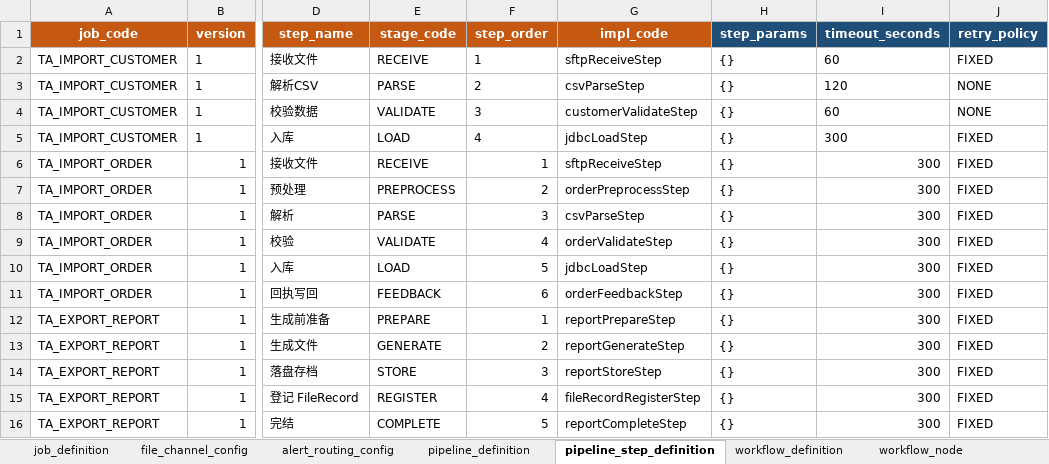
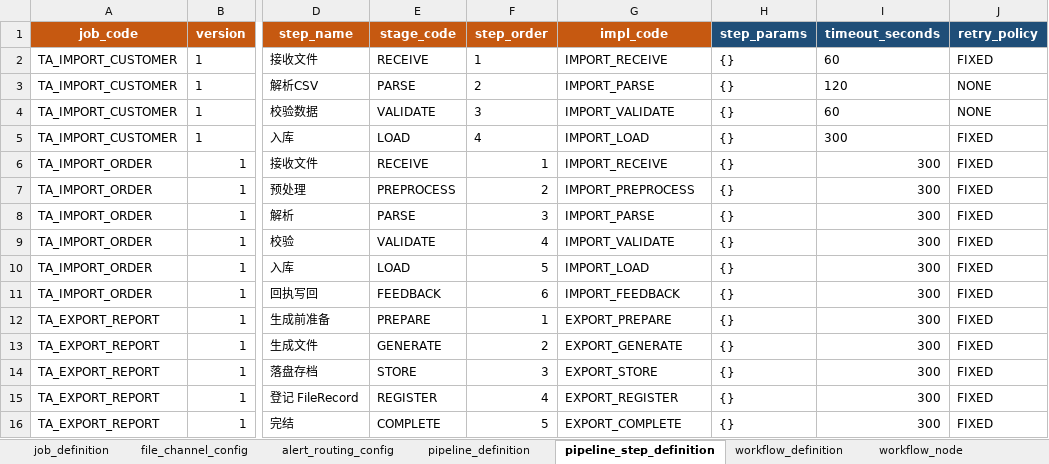
Before and after one commit to pinpols/batch-console, an Excel workbook: e2e-data/01-tenant-config-import/ta-tenant-config-package-test.xlsx, sheet pipeline_step_definition, drawn as a sheet; only a part is shown, gaps mark what is left out; values as stored, in another font and other column widths than the file's, no borders; the diff names each change by its address in the sheet, - before the commit and + after, or states it on an @@ line.

```diff
--- a/e2e-data/01-tenant-config-import/ta-tenant-config-package-test.xlsx (sheet pipeline_step_definition)
+++ b/e2e-data/01-tenant-config-import/ta-tenant-config-package-test.xlsx (sheet pipeline_step_definition)
-G2 (impl_code): sftpReceiveStep
+G2 (impl_code): IMPORT_RECEIVE
-G3 (impl_code): csvParseStep
+G3 (impl_code): IMPORT_PARSE
-G4 (impl_code): customerValidateStep
+G4 (impl_code): IMPORT_VALIDATE
-G5 (impl_code): jdbcLoadStep
+G5 (impl_code): IMPORT_LOAD
-G6 (impl_code): sftpReceiveStep
+G6 (impl_code): IMPORT_RECEIVE
-G7 (impl_code): orderPreprocessStep
+G7 (impl_code): IMPORT_PREPROCESS
-G8 (impl_code): csvParseStep
+G8 (impl_code): IMPORT_PARSE
-G9 (impl_code): orderValidateStep
+G9 (impl_code): IMPORT_VALIDATE
-G10 (impl_code): jdbcLoadStep
+G10 (impl_code): IMPORT_LOAD
-G11 (impl_code): orderFeedbackStep
+G11 (impl_code): IMPORT_FEEDBACK
-G12 (impl_code): reportPrepareStep
+G12 (impl_code): EXPORT_PREPARE
-G13 (impl_code): reportGenerateStep
+G13 (impl_code): EXPORT_GENERATE
-G14 (impl_code): reportStoreStep
+G14 (impl_code): EXPORT_STORE
-G15 (impl_code): fileRecordRegisterStep
+G15 (impl_code): EXPORT_REGISTER
-G16 (impl_code): reportCompleteStep
+G16 (impl_code): EXPORT_COMPLETE
```
Also changed, not shown: sheet job_definition, e2e-data/01-tenant-config-import/tb-tenant-config-package-test.xlsx, e2e-data/01-tenant-config-import/tc-tenant-config-package-test.xlsx, 1 other file.
